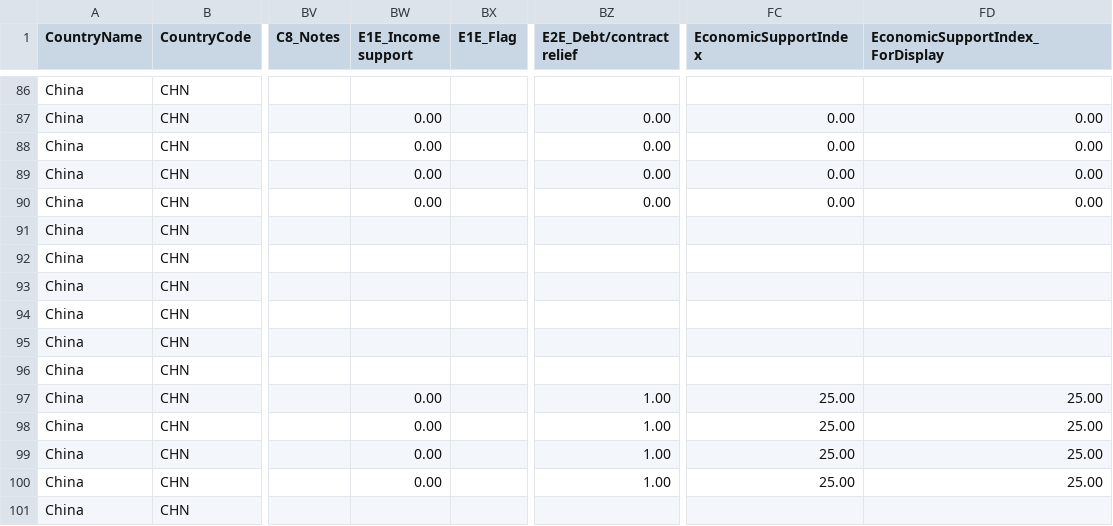
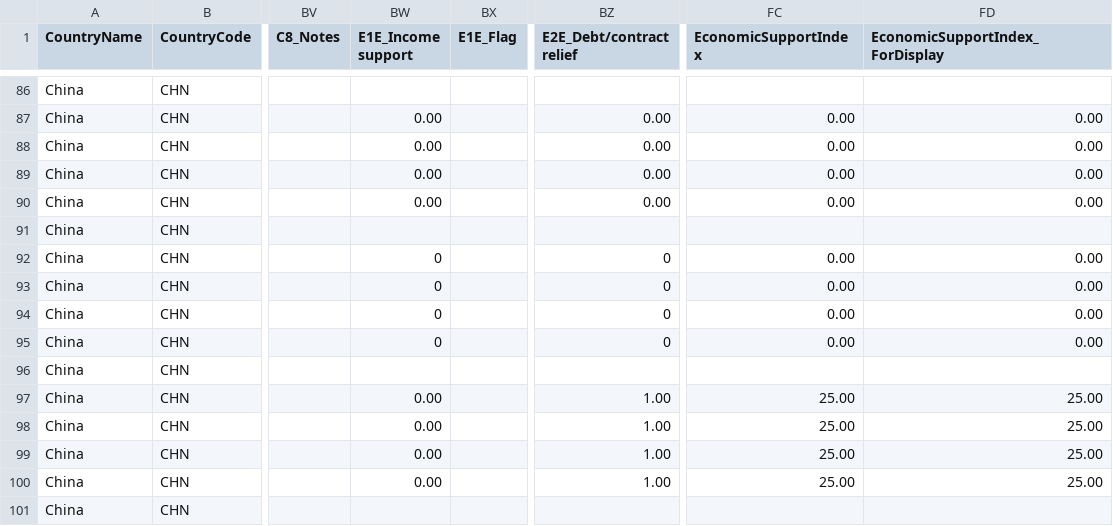
Before and after one commit to QiuXiangyu-Ben/covid-policy-tracker, a CSV file: data/China/OxCGRT_CHN_differentiated_withnotes_2023.csv, drawn as a sheet; only a part is shown, gaps mark what is left out; the diff names each change by its address in the sheet, - before the commit and + after, or states it on an @@ line.

```diff
--- a/data/China/OxCGRT_CHN_differentiated_withnotes_2023.csv
+++ b/data/China/OxCGRT_CHN_differentiated_withnotes_2023.csv
-BW92:BW95 (E1E_Income support): (empty)
+BW92:BW95 (E1E_Income support): 0
-BZ92:BZ95 (E2E_Debt/contract relief): (empty)
+BZ92:BZ95 (E2E_Debt/contract relief): 0
-FC92:FC95 (EconomicSupportIndex): (empty)
+FC92:FC95 (EconomicSupportIndex): 0.00
-FD92:FD95 (EconomicSupportIndex_ForDisplay): (empty)
+FD92:FD95 (EconomicSupportIndex_ForDisplay): 0.00
```
Also changed, not shown: 3 other files.
